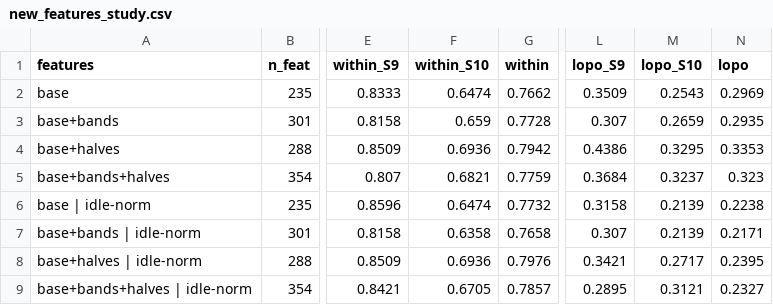
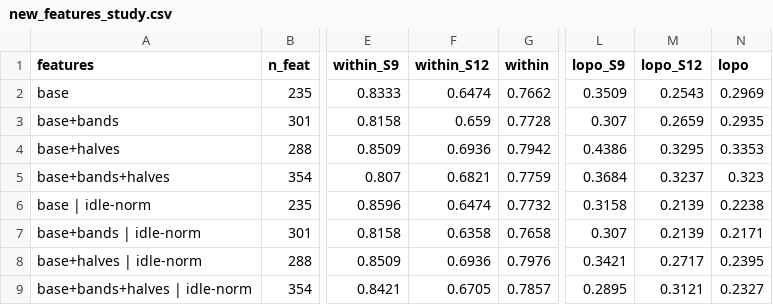
Before and after one commit to optimusprimeg/Temporal-Head-Gesture-Recognition, a CSV file: ours/algorithm/results/new_features_study.csv, drawn as a sheet; only a part is shown, gaps mark what is left out; the diff names each change by its address in the sheet, - before the commit and + after, or states it on an @@ line.

```diff
--- a/ours/algorithm/results/new_features_study.csv
+++ b/ours/algorithm/results/new_features_study.csv
-F1: within_S10
+F1: within_S12
-M1: lopo_S10
+M1: lopo_S12
```
Also changed, not shown: 8 other files.
